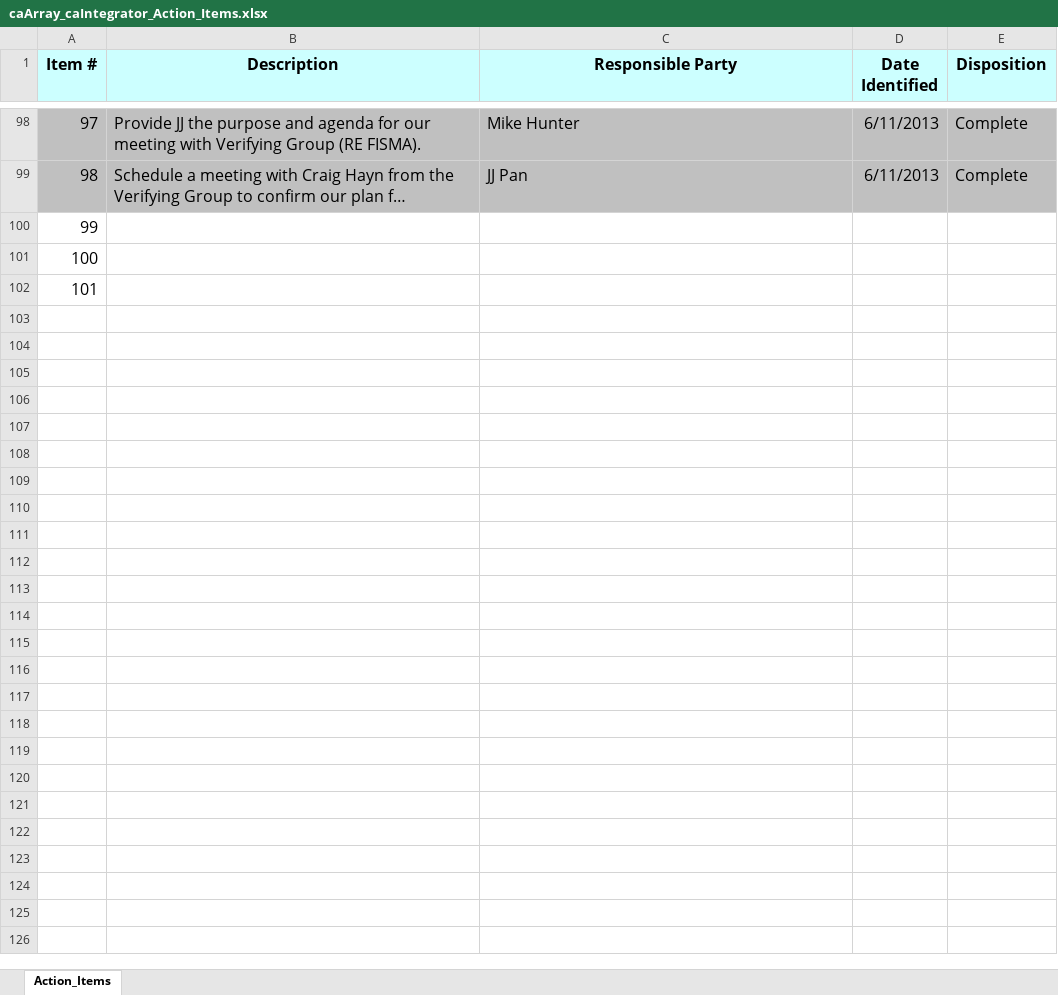
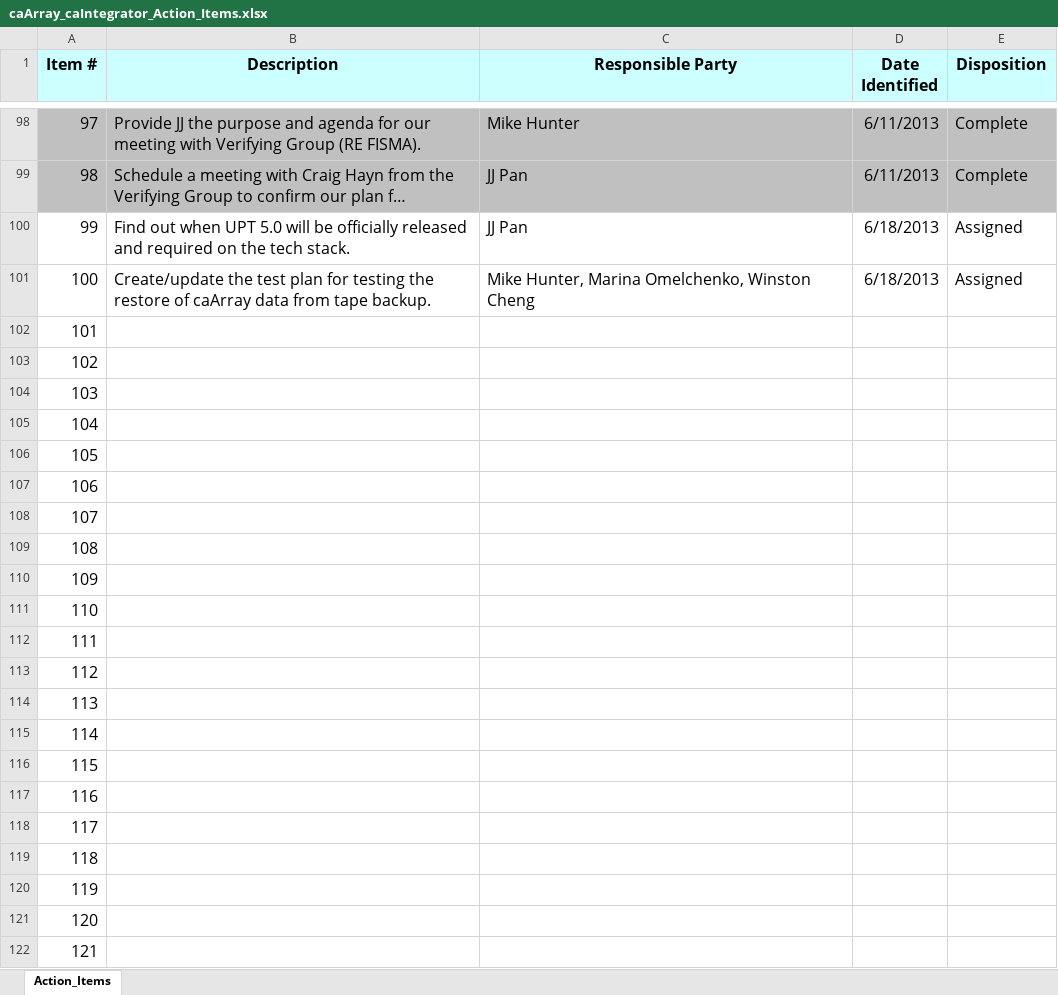
Before and after one commit to NCIP/caarray-docs, an Excel workbook: project_management/caArray_caIntegrator_Action_Items.xlsx, sheet Action_Items, drawn as a sheet; only a part is shown, gaps mark what is left out; long unchanged cells end in …; values as stored, in another font and other column widths than the file's, no borders; addresses are those after the commit; the diff names each change by its address in the sheet, - before the commit and + after, or states it on an @@ line.

```diff
--- a/project_management/caArray_caIntegrator_Action_Items.xlsx (sheet Action_Items)
+++ b/project_management/caArray_caIntegrator_Action_Items.xlsx (sheet Action_Items)
+row 100: 99 | Find out when UPT 5.0 will be officially released and required on the tech stack. | JJ Pan | 6/18/2013 | Assigned
+row 101: 100 | Create/update the test plan for testing the restore of caArray data from tape backup. | Mike Hunter, Marina Omelchenko, Winston Cheng | 6/18/2013 | Assigned
@@ column A (Item #) renumbered between rows 102 and 104 @@
+row 105: 104
+row 106: 105
+row 107: 106
+row 108: 107
+row 109: 108
+row 110: 109
+row 111: 110
+row 112: 111
+row 113: 112
+row 114: 113
+row 115: 114
+row 116: 115
+row 117: 116
+row 118: 117
+row 119: 118
+row 120: 119
+row 121: 120
+row 122: 121
```
Also changed, not shown: 2 other files.
